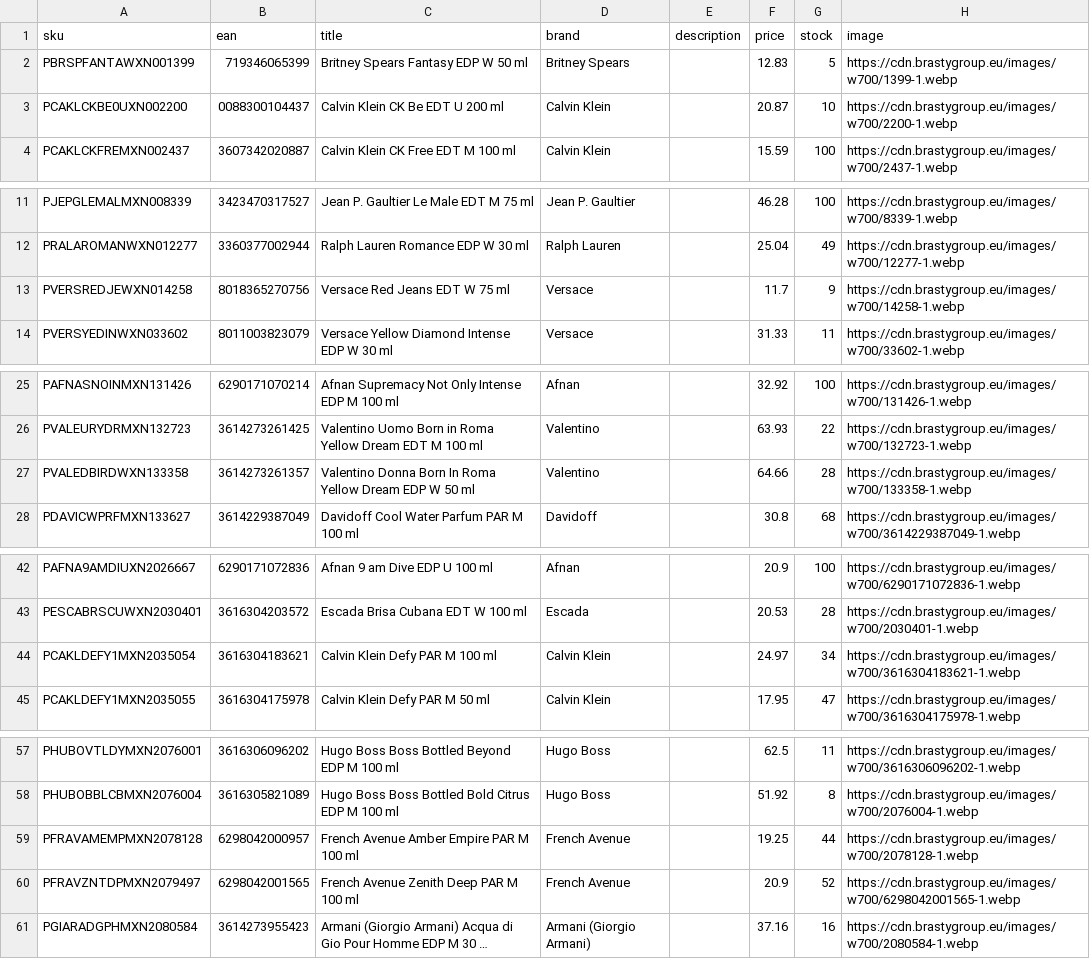
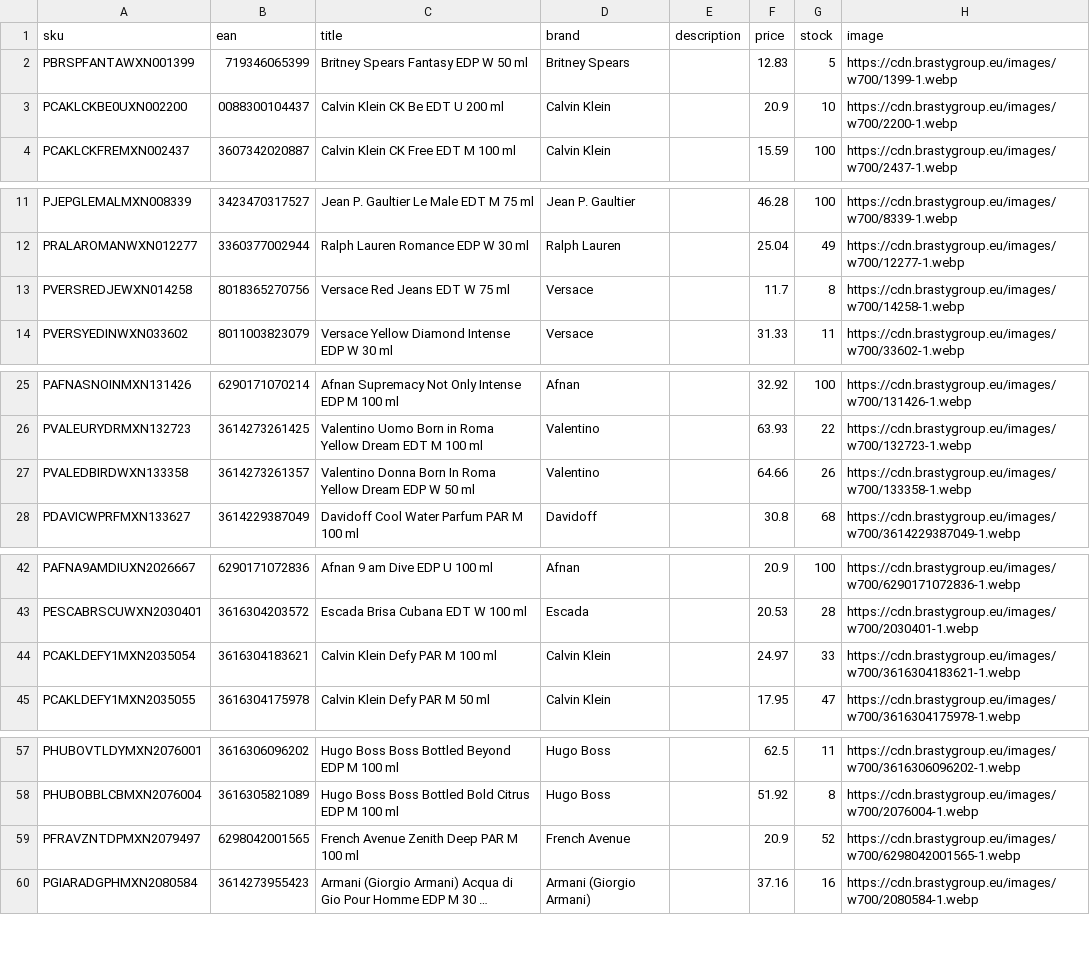
Before and after one commit to nordicfinds/bts-filter, a CSV file: orpe_filtered.csv, drawn as a sheet; only a part is shown, gaps mark what is left out; long unchanged cells end in …; the diff covers the shown part only.

```diff
--- a/orpe_filtered.csv
+++ b/orpe_filtered.csv
@@ -2,3 +2,3 @@ sku,ean,title,brand,description,price,stock,image
 PBRSPFANTAWXN001399,719346065399,Britney Spears Fantasy EDP W 50 ml,Britney Spears,,12.83,5,https://cdn.brastygroup.eu/images/w700/1399-1.webp
-PCAKLCKBE0UXN002200,0088300104437,Calvin Klein CK Be EDT U 200 ml,Calvin Klein,,20.87,10,https://cdn.brastygroup.eu/images/w700/2200-1.webp
+PCAKLCKBE0UXN002200,0088300104437,Calvin Klein CK Be EDT U 200 ml,Calvin Klein,,20.9,10,https://cdn.brastygroup.eu/images/w700/2200-1.webp
 PCAKLCKFREMXN002437,3607342020887,Calvin Klein CK Free EDT M 100 ml,Calvin Klein,,15.59,100,https://cdn.brastygroup.eu/images/w700/2437-1.webp
@@ -12,3 +12,3 @@ PJEPGLEMALMXN008339,3423470317527,Jean P. Gaultier Le Male EDT M 75 ml,Jean P. G
 PRALAROMANWXN012277,3360377002944,Ralph Lauren Romance EDP W 30 ml,Ralph Lauren,,25.04,49,https://cdn.brastygroup.eu/images/w700/12277-1.webp
-PVERSREDJEWXN014258,8018365270756,Versace Red Jeans EDT W 75 ml,Versace,,11.7,9,https://cdn.brastygroup.eu/images/w700/14258-1.webp
+PVERSREDJEWXN014258,8018365270756,Versace Red Jeans EDT W 75 ml,Versace,,11.7,8,https://cdn.brastygroup.eu/images/w700/14258-1.webp
 PVERSYEDINWXN033602,8011003823079,Versace Yellow Diamond Intense EDP W 30 ml,Versace,,31.33,11,https://cdn.brastygroup.eu/images/w700/33602-1.webp
@@ -26,3 +26,3 @@ PAFNASNOINMXN131426,6290171070214,Afnan Supremacy Not Only Intense EDP M 100 ml,
 PVALEURYDRMXN132723,3614273261425,Valentino Uomo Born in Roma Yellow Dream EDT M 100 ml,Valentino,,63.93,22,https://cdn.brastygroup.eu/images/w700/132723-1.webp
-PVALEDBIRDWXN133358,3614273261357,Valentino Donna Born In Roma Yellow Dream EDP W 50 ml,Valentino,,64.66,28,https://cdn.brastygroup.eu/images/w700/133358-1.webp
+PVALEDBIRDWXN133358,3614273261357,Valentino Donna Born In Roma Yellow Dream EDP W 50 ml,Valentino,,64.66,26,https://cdn.brastygroup.eu/images/w700/133358-1.webp
 PDAVICWPRFMXN133627,3614229387049,Davidoff Cool Water Parfum PAR M 100 ml,Davidoff,,30.8,68,https://cdn.brastygroup.eu/images/w700/3614229387049-1.webp
@@ -43,3 +43,3 @@ PAFNA9AMDIUXN2026667,6290171072836,Afnan 9 am Dive EDP U 100 ml,Afnan,,20.9,100,
 PESCABRSCUWXN2030401,3616304203572,Escada Brisa Cubana EDT W 100 ml,Escada,,20.53,28,https://cdn.brastygroup.eu/images/w700/2030401-1.webp
-PCAKLDEFY1MXN2035054,3616304183621,Calvin Klein Defy PAR M 100 ml,Calvin Klein,,24.97,34,https://cdn.brastygroup.eu/images/w700/3616304183621-1.webp
+PCAKLDEFY1MXN2035054,3616304183621,Calvin Klein Defy PAR M 100 ml,Calvin Klein,,24.97,33,https://cdn.brastygroup.eu/images/w700/3616304183621-1.webp
 PCAKLDEFY1MXN2035055,3616304175978,Calvin Klein Defy PAR M 50 ml,Calvin Klein,,17.95,47,https://cdn.brastygroup.eu/images/w700/3616304175978-1.webp
@@ -58,3 +58,2 @@ PHUBOVTLDYMXN2076001,3616306096202,Hugo Boss Boss Bottled Beyond EDP M 100 ml,Hu
 PHUBOBBLCBMXN2076004,3616305821089,Hugo Boss Boss Bottled Bold Citrus EDP M 100 ml,Hugo Boss,,51.92,8,https://cdn.brastygroup.eu/images/w700/2076004-1.webp
-PFRAVAMEMPMXN2078128,6298042000957,French Avenue Amber Empire PAR M 100 ml,French Avenue,,19.25,44,https://cdn.brastygroup.eu/images/w700/2078128-1.webp
 PFRAVZNTDPMXN2079497,6298042001565,French Avenue Zenith Deep PAR M 100 ml,French Avenue,,20.9,52,https://cdn.brastygroup.eu/images/w700/6298042001565-1.webp
```
Also changed, not shown: 1 edited cell elsewhere in this file.
